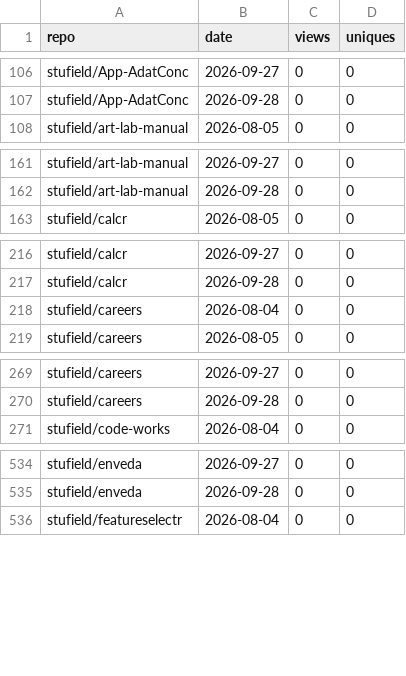
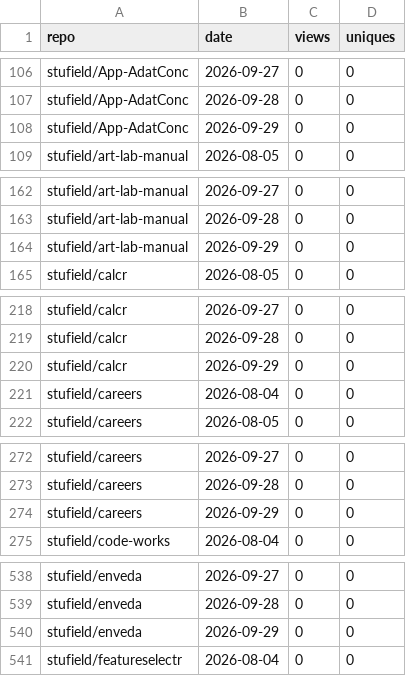
Before and after one commit to stufield/repo-views, a CSV file: data/views.csv, drawn as a sheet; only a part is shown, gaps mark what is left out; the diff covers the shown part only.

```diff
--- a/data/views.csv
+++ b/data/views.csv
@@ -107,2 +107,3 @@ stufield/App-AdatConc,2026-09-27,0,0
 stufield/App-AdatConc,2026-09-28,0,0
+stufield/App-AdatConc,2026-09-29,0,0
 stufield/art-lab-manual,2026-08-05,0,0
@@ -162,2 +163,3 @@ stufield/art-lab-manual,2026-09-27,0,0
 stufield/art-lab-manual,2026-09-28,0,0
+stufield/art-lab-manual,2026-09-29,0,0
 stufield/calcr,2026-08-05,0,0
@@ -217,2 +219,3 @@ stufield/calcr,2026-09-27,0,0
 stufield/calcr,2026-09-28,0,0
+stufield/calcr,2026-09-29,0,0
 stufield/careers,2026-08-04,0,0
@@ -270,2 +273,3 @@ stufield/careers,2026-09-27,0,0
 stufield/careers,2026-09-28,0,0
+stufield/careers,2026-09-29,0,0
 stufield/code-works,2026-08-04,0,0
@@ -535,2 +539,3 @@ stufield/enveda,2026-09-27,0,0
 stufield/enveda,2026-09-28,0,0
+stufield/enveda,2026-09-29,0,0
 stufield/featureselectr,2026-08-04,0,0
```
Also changed, not shown: 8 added rows elsewhere in this file.
